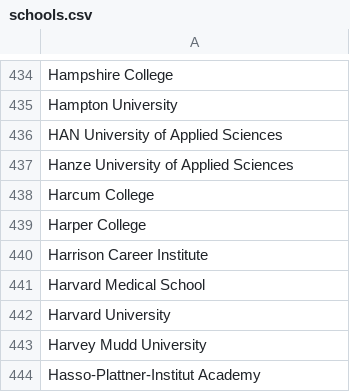
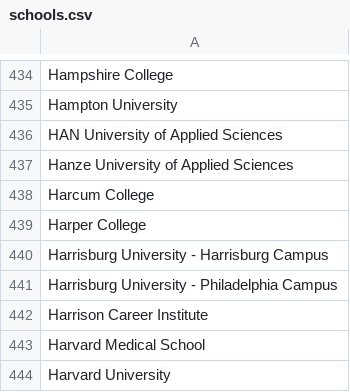
Before and after one commit to MLH/mlh-policies, a CSV file: schools.csv, drawn as a sheet; only a part is shown, gaps mark what is left out; the shorter side is filled out with more unchanged rows; the diff names each change by its address in the sheet, - before the commit and + after, or states it on an @@ line.

Commit message:
Added Harrisburg University

```diff
--- a/schools.csv
+++ b/schools.csv
+row 440: Harrisburg University - Harrisburg Campus
+row 441: Harrisburg University - Philadelphia Campus
```
